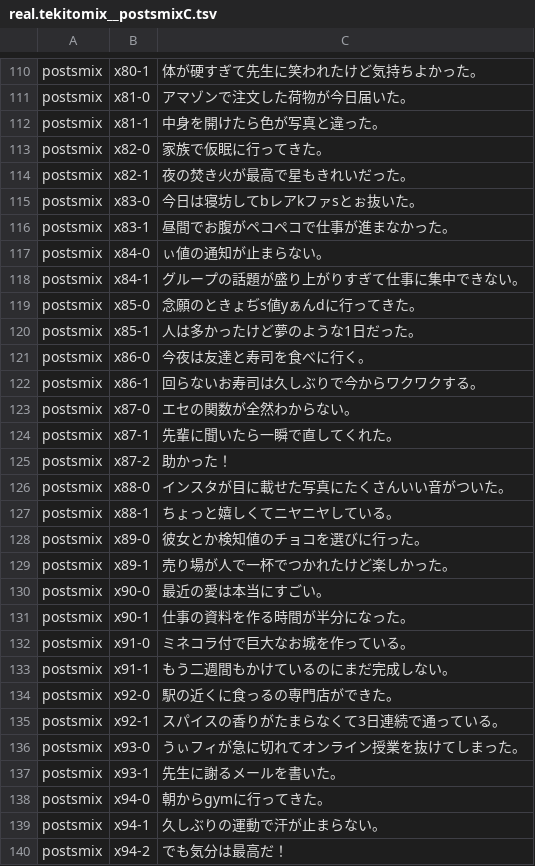
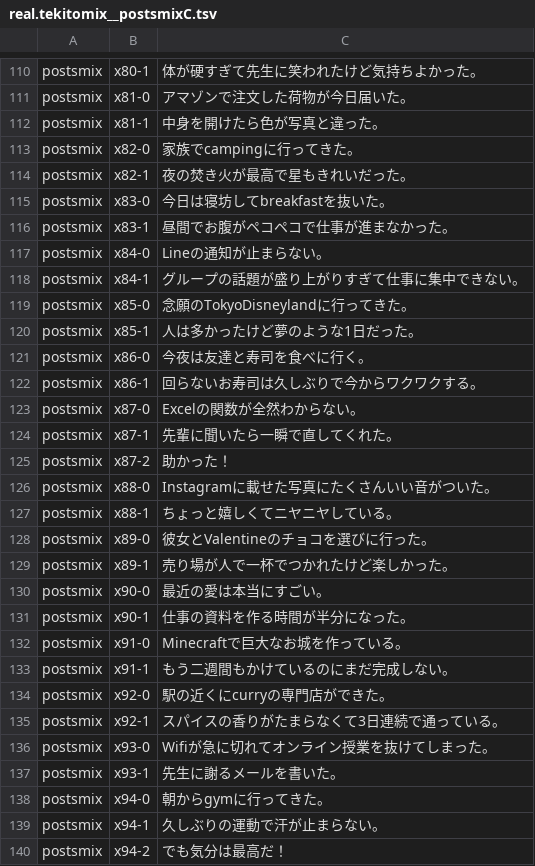
Before and after one commit to Canta360/ime-benchmark-system, a TSV file: results/20261013-140000-real/out/real.tekitomix__postsmixC.tsv (was results/20261013-003914-real/out/real.tekitomix__postsmixC.tsv), drawn as a sheet; only a part is shown, gaps mark what is left out; the diff covers the shown part only.

Commit message:
Measure TEKITO 0.5.0 in Mix and English Auto; record its version

```diff
--- a/results/20261013-003914-real/out/real.tekitomix__postsmixC.tsv
+++ b/results/20261013-140000-real/out/real.tekitomix__postsmixC.tsv
@@ -112,9 +112,9 @@ postsmix	x81-0	アマゾンで注文した荷物が今日届いた。
 postsmix	x81-1	中身を開けたら色が写真と違った。
-postsmix	x82-0	家族で仮眠に行ってきた。
+postsmix	x82-0	家族でcampingに行ってきた。
 postsmix	x82-1	夜の焚き火が最高で星もきれいだった。
-postsmix	x83-0	今日は寝坊してbレアkファsとぉ抜いた。
+postsmix	x83-0	今日は寝坊してbreakfastを抜いた。
 postsmix	x83-1	昼間でお腹がペコペコで仕事が進まなかった。
-postsmix	x84-0	ぃ値の通知が止まらない。
+postsmix	x84-0	Lineの通知が止まらない。
 postsmix	x84-1	グループの話題が盛り上がりすぎて仕事に集中できない。
-postsmix	x85-0	念願のときょぢs値yぁんdに行ってきた。
+postsmix	x85-0	念願のTokyoDisneylandに行ってきた。
 postsmix	x85-1	人は多かったけど夢のような1日だった。
@@ -122,8 +122,8 @@ postsmix	x86-0	今夜は友達と寿司を食べに行く。
 postsmix	x86-1	回らないお寿司は久しぶりで今からワクワクする。
-postsmix	x87-0	エセの関数が全然わからない。
+postsmix	x87-0	Excelの関数が全然わからない。
 postsmix	x87-1	先輩に聞いたら一瞬で直してくれた。
 postsmix	x87-2	助かった！
-postsmix	x88-0	インスタが目に載せた写真にたくさんいい音がついた。
+postsmix	x88-0	Instagramに載せた写真にたくさんいい音がついた。
 postsmix	x88-1	ちょっと嬉しくてニヤニヤしている。
-postsmix	x89-0	彼女とか検知値のチョコを選びに行った。
+postsmix	x89-0	彼女とValentineのチョコを選びに行った。
 postsmix	x89-1	売り場が人で一杯でつかれたけど楽しかった。
@@ -131,7 +131,7 @@ postsmix	x90-0	最近の愛は本当にすごい。
 postsmix	x90-1	仕事の資料を作る時間が半分になった。
-postsmix	x91-0	ミネコラ付で巨大なお城を作っている。
+postsmix	x91-0	Minecraftで巨大なお城を作っている。
 postsmix	x91-1	もう二週間もかけているのにまだ完成しない。
-postsmix	x92-0	駅の近くに食っるの専門店ができた。
+postsmix	x92-0	駅の近くにcurryの専門店ができた。
 postsmix	x92-1	スパイスの香りがたまらなくて3日連続で通っている。
-postsmix	x93-0	うぃフィが急に切れてオンライン授業を抜けてしまった。
+postsmix	x93-0	Wifiが急に切れてオンライン授業を抜けてしまった。
 postsmix	x93-1	先生に謝るメールを書いた。
```
Also changed, not shown: 66 edited cells elsewhere in this file, results/20261013-140000-real/out/real.tekitoauto__en.tsv, results/20261013-140000-real/out/real.tekitoauto__enclean.tsv, 15 other files.
